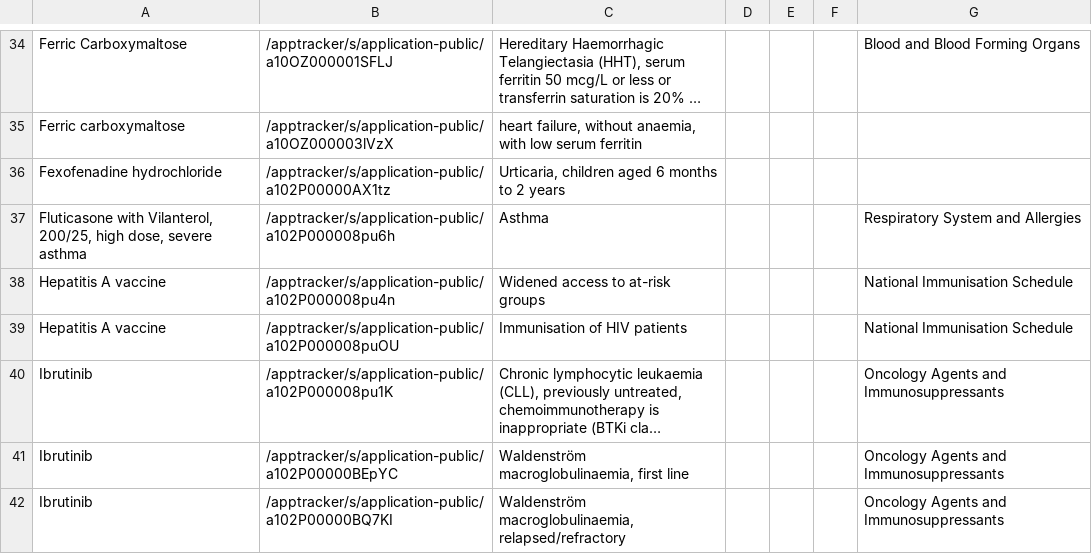
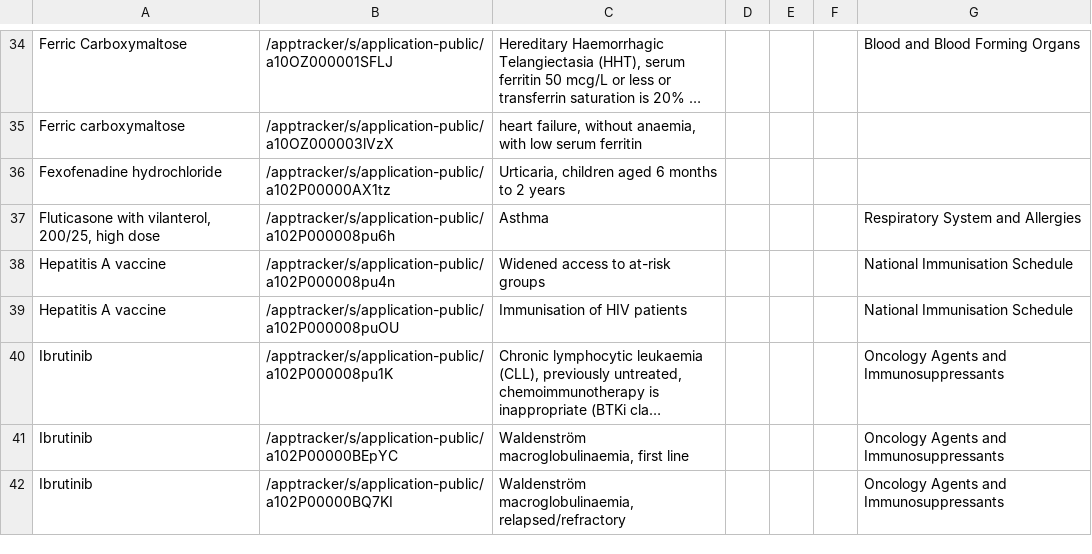
Before and after one commit to UoA-eResearch/pharmac, a CSV file: Decline.csv, drawn as a sheet; only a part is shown, gaps mark what is left out; long unchanged cells end in ….

```diff
--- a/Decline.csv
+++ b/Decline.csv
@@ -36,3 +36,3 @@ Ferric carboxymaltose,/apptracker/s/application-public/a10OZ000003lVzX,"heart fa
 Fexofenadine hydrochloride,/apptracker/s/application-public/a102P00000AX1tz,"Urticaria, children aged 6 months to 2 years",,,,
-"Fluticasone with Vilanterol, 200/25, high dose, severe asthma",/apptracker/s/application-public/a102P000008pu6h,Asthma,,,,Respiratory System and Allergies
+"Fluticasone with vilanterol, 200/25, high dose",/apptracker/s/application-public/a102P000008pu6h,Asthma,,,,Respiratory System and Allergies
 Hepatitis A vaccine,/apptracker/s/application-public/a102P000008pu4n,Widened access to at-risk groups,,,,National Immunisation Schedule
```
